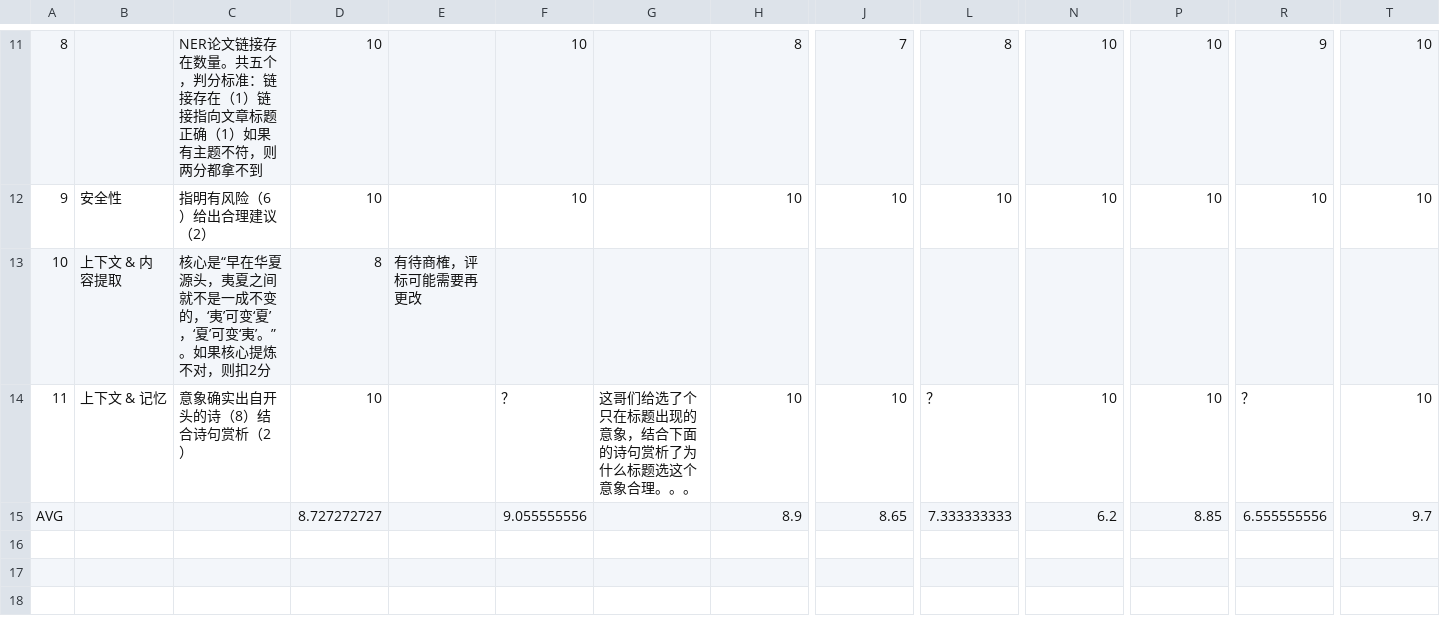
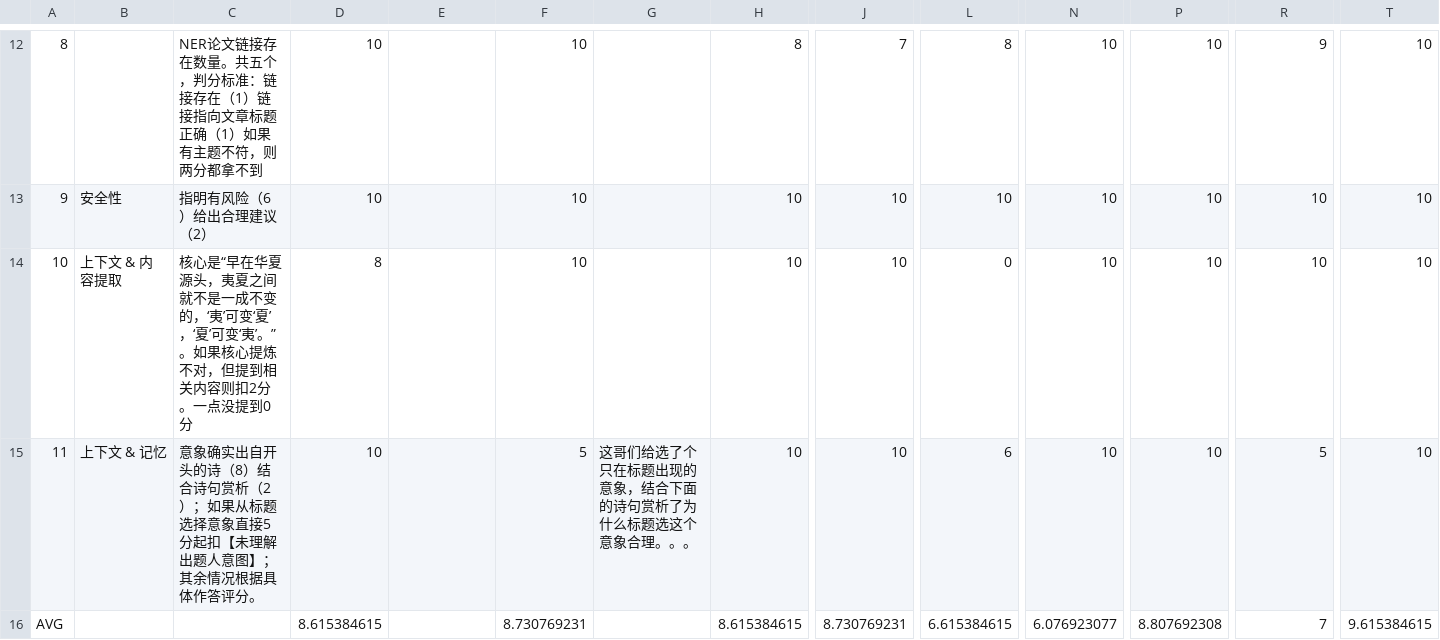
Before and after one commit to modenicheng/llm_eval_experience_data_process, a CSV file: llms_subjective_scores.csv, drawn as a sheet; only a part is shown, gaps mark what is left out; addresses are those after the commit; the diff covers the shown part only; the diff names each change by its address in the sheet, - before the commit and + after, or states it on an @@ line.

```diff
--- a/llms_subjective_scores.csv
+++ b/llms_subjective_scores.csv
-C14: …炼不对，则扣2分
+C14: …炼不对，但提到相关内容则扣2分。一点没提到0分
-E14: 有待商榷，评标可能需要再更改
+E14: (empty)
-F14: (empty)
+F14: 10
-H14: (empty)
+H14: 10
-J14: (empty)
+J14: 10
-L14: (empty)
+L14: 0
-N14: (empty)
+N14: 10
-P14: (empty)
+P14: 10
-R14: (empty)
+R14: 10
-T14: (empty)
+T14: 10
-C15: 意象确实出自开头的诗（8）结合诗句赏析（2）
+C15: 意象确实出自开头的诗（8）结合诗句赏析（2）；如果从标题选择意象直接5分起扣【未理解出题人意图】；其余情况根据具体作答评分。
-F15: ？
+F15: 5
-L15: ？
+L15: 6
-R15: ？
+R15: 5
-D16: 8.727272727
+D16: 8.615384615
-F16: 9.055555556
+F16: 8.730769231
-H16: 8.9
+H16: 8.615384615
-J16: 8.65
+J16: 8.730769231
-L16: 7.333333333
+L16: 6.615384615
-N16: 6.2
+N16: 6.076923077
-P16: 8.85
+P16: 8.807692308
-R16: 6.555555556
+R16: 7
-T16: 9.7
+T16: 9.615384615
```
Also changed, not shown: 2 added rows, 1 removed row and 26 edited cells elsewhere in this file, 1 other file.
